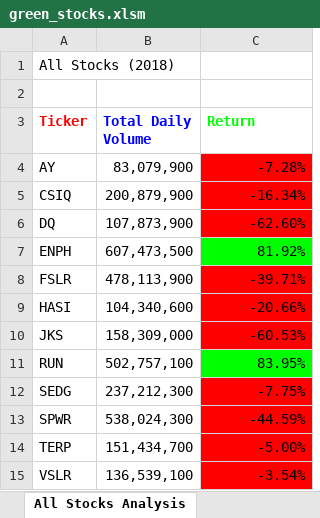
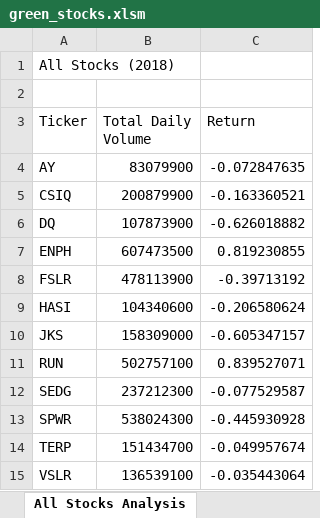
Before and after one commit to yurii151/stock-analysis, an Excel workbook: green_stocks.xlsm, sheet All Stocks Analysis, drawn as a sheet; values as stored, in another font and other column widths than the file's, no borders; charts and pictures not drawn; the diff names each change by its address in the sheet, - before the commit and + after, or states it on an @@ line.

Commit message:
All Stock Analysis By Year
This is the final update of the stock analysis walkthrough, completed for all years with a clear button.

```diff
--- a/green_stocks.xlsm (sheet All Stocks Analysis)
+++ b/green_stocks.xlsm (sheet All Stocks Analysis)
-A3:C3 bold: on
+A3:C3 bold: off
-A3 text colour: #FF0000
+A3 text colour: black
-B3 text colour: #0000FF
+B3 text colour: black
-C3 text colour: #00FF00
+C3 text colour: black
-B4 (Total Daily Volume): 83,079,900
+B4 (Total Daily Volume): 83079900
-C4 (Return): -7.28%
+C4 (Return): -0.072847635
-C4:C6 fill: #FF0000
+C4:C6 fill: none
-B5 (Total Daily Volume): 200,879,900
+B5 (Total Daily Volume): 200879900
-C5 (Return): -16.34%
+C5 (Return): -0.163360521
-B6 (Total Daily Volume): 107,873,900
+B6 (Total Daily Volume): 107873900
-C6 (Return): -62.60%
+C6 (Return): -0.626018882
-B7 (Total Daily Volume): 607,473,500
+B7 (Total Daily Volume): 607473500
-C7 (Return): 81.92%
+C7 (Return): 0.819230855
-C7 fill: #00FF00
+C7 fill: none
-B8 (Total Daily Volume): 478,113,900
+B8 (Total Daily Volume): 478113900
-C8 (Return): -39.71%
+C8 (Return): -0.39713192
-C8:C10 fill: #FF0000
+C8:C10 fill: none
-B9 (Total Daily Volume): 104,340,600
+B9 (Total Daily Volume): 104340600
-C9 (Return): -20.66%
+C9 (Return): -0.206580624
-B10 (Total Daily Volume): 158,309,000
+B10 (Total Daily Volume): 158309000
-C10 (Return): -60.53%
+C10 (Return): -0.605347157
-B11 (Total Daily Volume): 502,757,100
+B11 (Total Daily Volume): 502757100
-C11 (Return): 83.95%
+C11 (Return): 0.839527071
-C11 fill: #00FF00
+C11 fill: none
-B12 (Total Daily Volume): 237,212,300
+B12 (Total Daily Volume): 237212300
-C12 (Return): -7.75%
+C12 (Return): -0.077529587
-C12:C15 fill: #FF0000
+C12:C15 fill: none
-B13 (Total Daily Volume): 538,024,300
+B13 (Total Daily Volume): 538024300
-C13 (Return): -44.59%
+C13 (Return): -0.445930928
-B14 (Total Daily Volume): 151,434,700
+B14 (Total Daily Volume): 151434700
-C14 (Return): -5.00%
+C14 (Return): -0.049957674
-B15 (Total Daily Volume): 136,539,100
+B15 (Total Daily Volume): 136539100
-C15 (Return): -3.54%
+C15 (Return): -0.035443064
```
Also changed, not shown: charts or pictures.
